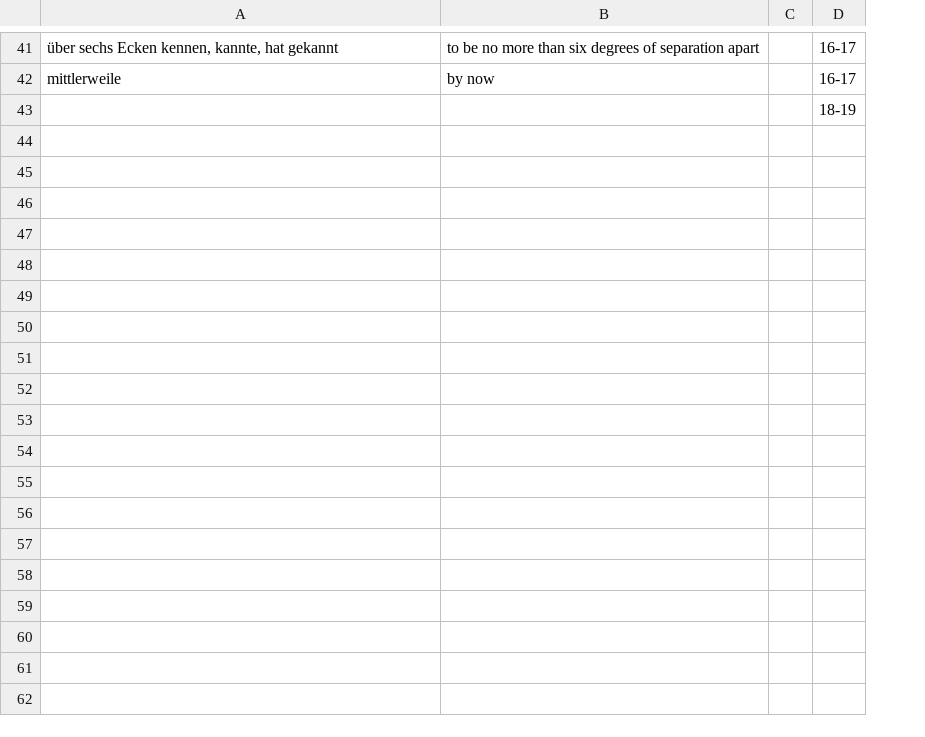
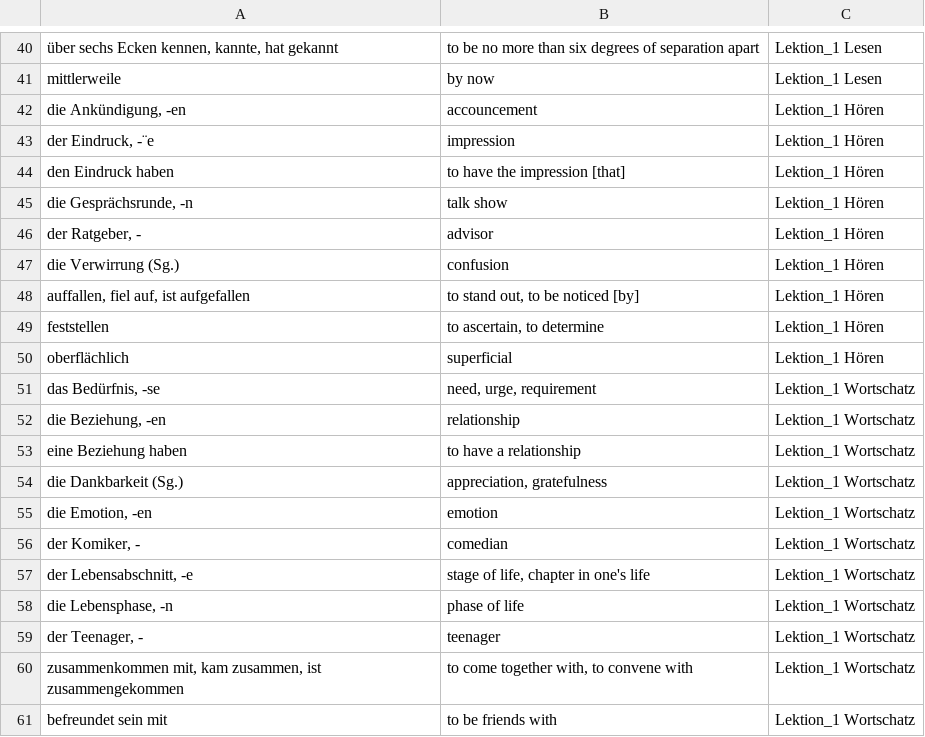
Before and after one commit to SebastianGoeb/sicher-b2, a CSV file: lernwortschatz.csv, drawn as a sheet; only a part is shown, gaps mark what is left out; removed rows and columns are numbered as before the commit, all else as after; the diff covers the shown part only; the diff names each change by its address in the sheet, - before the commit and + after, or states it on an @@ line.

Commit message:
Lektion 1 done

```diff
--- a/lernwortschatz.csv
+++ b/lernwortschatz.csv
-column C, empty
-column D, rows 41-43: 16-17 | 16-17 | 18-19
+column C, rows 40-42: Lektion_1 Lesen | Lektion_1 Lesen | Lektion_1 Hören
-A42: (empty)
+A42: die Ankündigung, -en
-B42: (empty)
+B42: accouncement
+row 43: der Eindruck, -¨e | impression | Lektion_1 Hören
+row 44: den Eindruck haben | to have the impression [that] | Lektion_1 Hören
+row 45: die Gesprächsrunde, -n | talk show | Lektion_1 Hören
+row 46: der Ratgeber, - | advisor | Lektion_1 Hören
+row 47: die Verwirrung (Sg.) | confusion | Lektion_1 Hören
+row 48: auffallen, fiel auf, ist aufgefallen | to stand out, to be noticed [by] | Lektion_1 Hören
+row 49: feststellen | to ascertain, to determine | Lektion_1 Hören
+row 50: oberflächlich | superficial | Lektion_1 Hören
+row 51: das Bedürfnis, -se | need, urge, requirement | Lektion_1 Wortschatz
+row 52: die Beziehung, -en | relationship | Lektion_1 Wortschatz
+row 53: eine Beziehung haben | to have a relationship | Lektion_1 Wortschatz
+row 54: die Dankbarkeit (Sg.) | appreciation, gratefulness | Lektion_1 Wortschatz
+row 55: die Emotion, -en | emotion | Lektion_1 Wortschatz
+row 56: der Komiker, - | comedian | Lektion_1 Wortschatz
+row 57: der Lebensabschnitt, -e | stage of life, chapter in one's life | Lektion_1 Wortschatz
+row 58: die Lebensphase, -n | phase of life | Lektion_1 Wortschatz
+row 59: der Teenager, - | teenager | Lektion_1 Wortschatz
+row 60: zusammenkommen mit, kam zusammen, ist zusammengekommen | to come together with, to convene with | Lektion_1 Wortschatz
+row 61: befreundet sein mit | to be friends with | Lektion_1 Wortschatz
```
Also changed, not shown: 29 added rows, 1 removed row and 2 edited cells elsewhere in this file.
